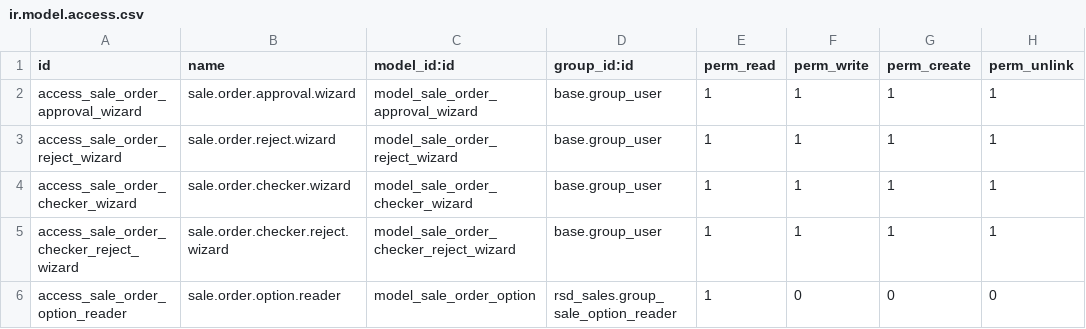
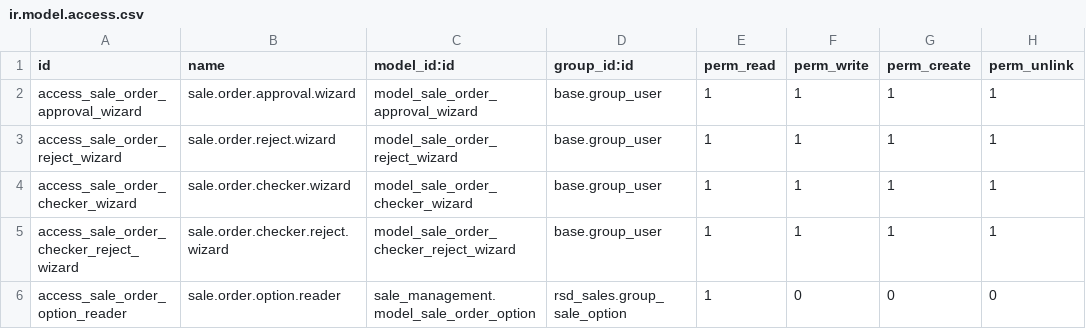
Before and after one commit to RSD-Polymers/rsdpolymers-odoo-addons, a CSV file: rsd_sales/security/ir.model.access.csv, drawn as a sheet.

Commit message:
Fix Sale Options read access for authorized users

```diff
--- a/rsd_sales/security/ir.model.access.csv
+++ b/rsd_sales/security/ir.model.access.csv
@@ -5,2 +5,2 @@ access_sale_order_checker_wizard,sale.order.checker.wizard,model_sale_order_chec
 access_sale_order_checker_reject_wizard,sale.order.checker.reject.wizard,model_sale_order_checker_reject_wizard,base.group_user,1,1,1,1
-access_sale_order_option_reader,sale.order.option.reader,model_sale_order_option,rsd_sales.group_sale_option_reader,1,0,0,0
+access_sale_order_option_reader,sale.order.option.reader,sale_management.model_sale_order_option,rsd_sales.group_sale_option,1,0,0,0
```
